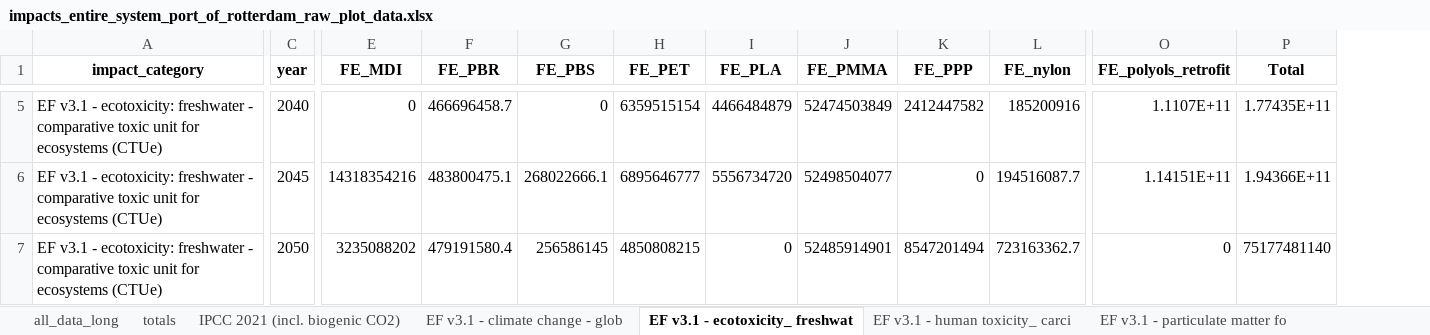
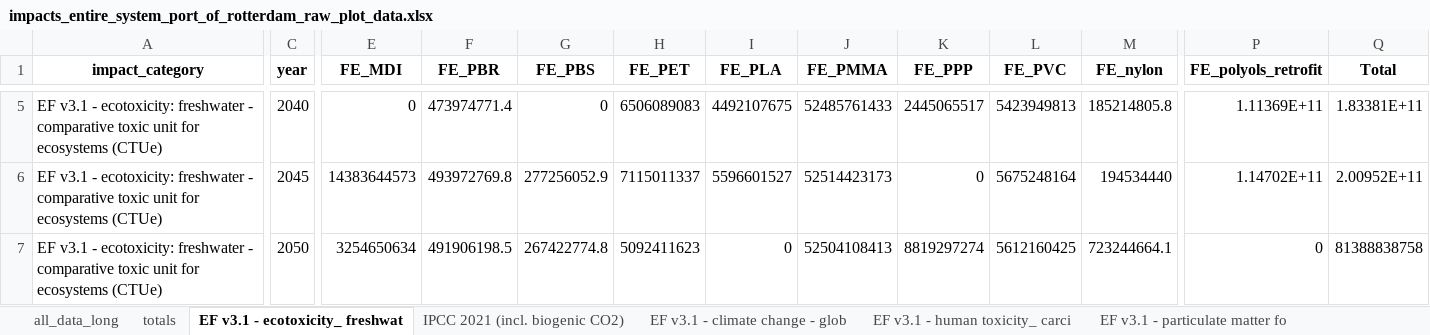
Before and after one commit to tomterlouw/lca_transience, an Excel workbook: figs/impacts_entire_system_port_of_rotterdam_raw_plot_data.xlsx, sheet EF v3.1 - ecotoxicity_ freshwat, drawn as a sheet; only a part is shown, gaps mark what is left out; values as stored, in another font and other column widths than the file's, no borders; addresses are those after the commit; the diff covers the shown part only; the diff names each change by its address in the sheet, - before the commit and + after, or states it on an @@ line.

```diff
--- a/figs/impacts_entire_system_port_of_rotterdam_raw_plot_data.xlsx (sheet EF v3.1 - ecotoxicity_ freshwat)
+++ b/figs/impacts_entire_system_port_of_rotterdam_raw_plot_data.xlsx (sheet EF v3.1 - ecotoxicity_ freshwat)
@@ sheet tab order changed: all_data_long | totals | EF v3.1 - ecotoxicity_ freshwat | IPCC 2021 (incl. biogenic CO2) | EF v3.1 - climate change - glob | EF v3.1 - human toxicity_ carci | EF v3.1 - particulate matter fo @@
+column L (FE_PVC), rows 5-7: 5423949813 | 5675248164 | 5612160425
-F5 (FE_PBR): 466696458.7
+F5 (FE_PBR): 473974771.4
-H5 (FE_PET): 6359515154
+H5 (FE_PET): 6506089083
-I5 (FE_PLA): 4466484879
+I5 (FE_PLA): 4492107675
-J5 (FE_PMMA): 52474503849
+J5 (FE_PMMA): 52485761433
-K5 (FE_PPP): 2412447582
+K5 (FE_PPP): 2445065517
-M5 (FE_nylon): 185200916
+M5 (FE_nylon): 185214805.8
-P5 (FE_polyols_retrofit): 1.1107E+11
+P5 (FE_polyols_retrofit): 1.11369E+11
-Q5 (Total): 1.77435E+11
+Q5 (Total): 1.83381E+11
-E6 (FE_MDI): 14318354216
+E6 (FE_MDI): 14383644573
-F6 (FE_PBR): 483800475.1
+F6 (FE_PBR): 493972769.8
-G6 (FE_PBS): 268022666.1
+G6 (FE_PBS): 277256052.9
-H6 (FE_PET): 6895646777
+H6 (FE_PET): 7115011337
-I6 (FE_PLA): 5556734720
+I6 (FE_PLA): 5596601527
-J6 (FE_PMMA): 52498504077
+J6 (FE_PMMA): 52514423173
-M6 (FE_nylon): 194516087.7
+M6 (FE_nylon): 194534440
-P6 (FE_polyols_retrofit): 1.14151E+11
+P6 (FE_polyols_retrofit): 1.14702E+11
-Q6 (Total): 1.94366E+11
+Q6 (Total): 2.00952E+11
-E7 (FE_MDI): 3235088202
+E7 (FE_MDI): 3254650634
-F7 (FE_PBR): 479191580.4
+F7 (FE_PBR): 491906198.5
-G7 (FE_PBS): 256586145
+G7 (FE_PBS): 267422774.8
-H7 (FE_PET): 4850808215
+H7 (FE_PET): 5092411623
-J7 (FE_PMMA): 52485914901
+J7 (FE_PMMA): 52504108413
-K7 (FE_PPP): 8547201494
+K7 (FE_PPP): 8819297274
-M7 (FE_nylon): 723163362.7
+M7 (FE_nylon): 723244664.1
-Q7 (Total): 75177481140
+Q7 (Total): 81388838758
```
Also changed, not shown: 30 edited cells elsewhere in this sheet, sheet all_data_long, sheet totals, sheet RELICS - metals extraction - Ni, sheet RELICS - metals extraction - Co, sheet RELICS - metals extraction - _1, sheet RELICS - metals extraction - Ti, 11 more sheets, 18 other files.
